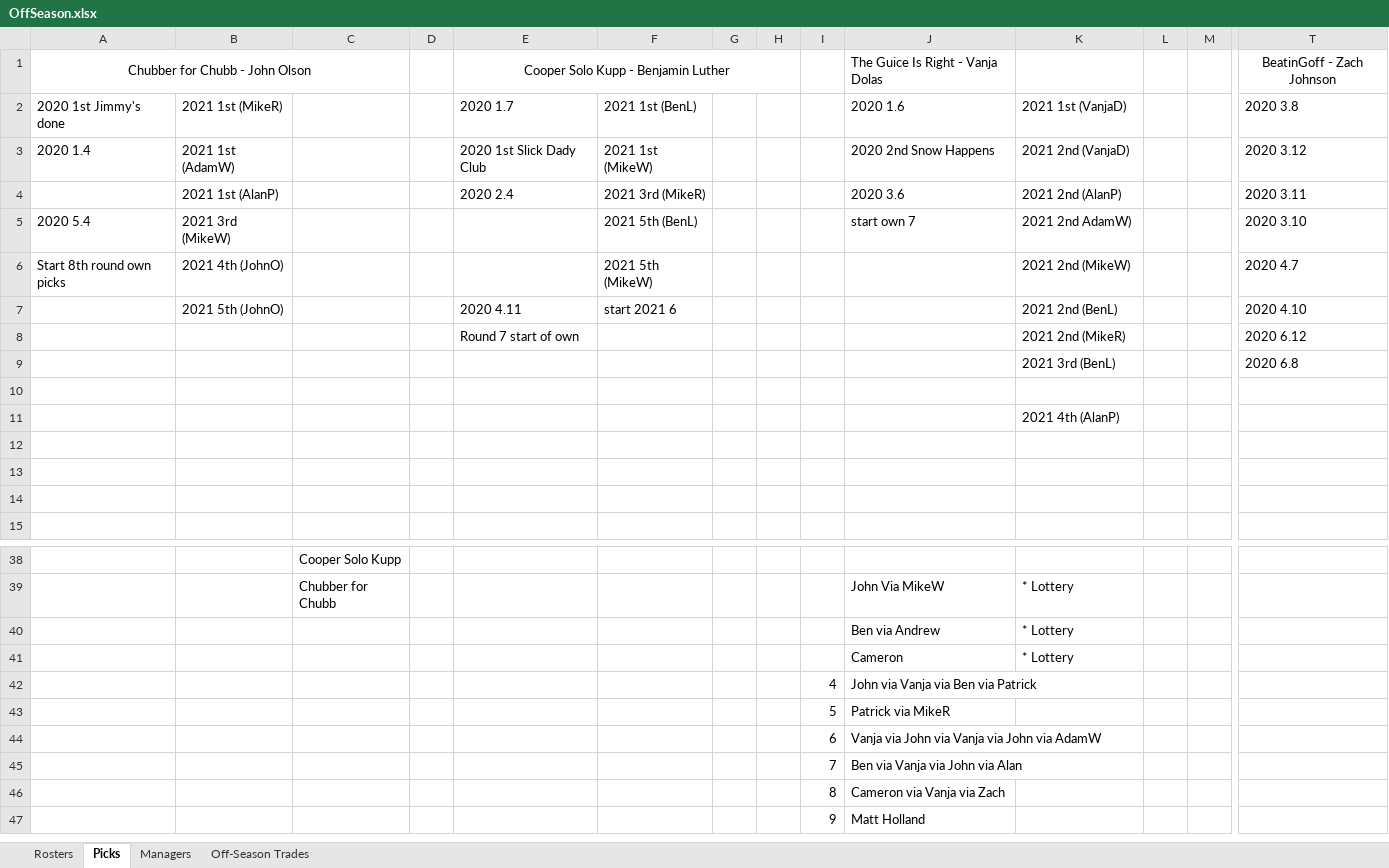
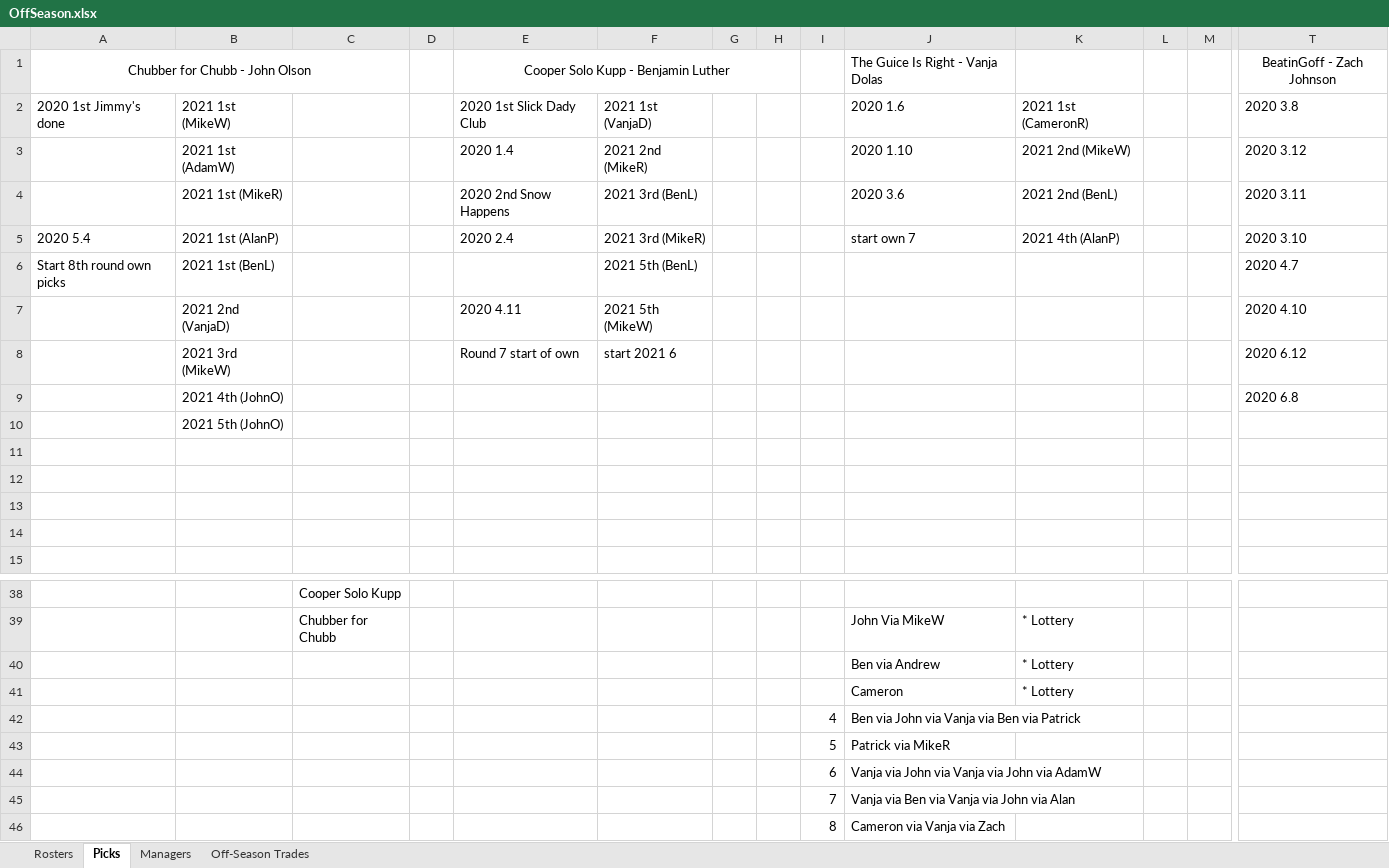
Before and after one commit to johnolson8734/Dynasty, an Excel workbook: OffSeason.xlsx, sheet Picks, drawn as a sheet; only a part is shown, gaps mark what is left out; the shorter side is filled out with more unchanged rows; values as stored, in another font and other column widths than the file's, no borders; removed rows and columns are numbered as before the commit, all else as after; rows hold the shown columns only; the diff covers the shown part only; the diff names each change by its address in the sheet, - before the commit and + after, or states it on an @@ line.

```diff
--- a/OffSeason.xlsx (sheet Picks)
+++ b/OffSeason.xlsx (sheet Picks)
-B2: 2021 1st (MikeR)
+B2: 2021 1st (MikeW)
-E2: 2020 1.7
+E2: 2020 1st Slick Dady Club
-F2: 2021 1st (BenL)
+F2: 2021 1st (VanjaD)
-K2: 2021 1st (VanjaD)
+K2: 2021 1st (CameronR)
-A3: 2020 1.4
+A3: (empty)
-E3: 2020 1st Slick Dady Club
+E3: 2020 1.4
-F3: 2021 1st (MikeW)
+F3: 2021 2nd (MikeR)
-J3: 2020 2nd Snow Happens
+J3: 2020 1.10
-K3: 2021 2nd (VanjaD)
+K3: 2021 2nd (MikeW)
-B4: 2021 1st (AlanP)
+B4: 2021 1st (MikeR)
-E4: 2020 2.4
+E4: 2020 2nd Snow Happens
-F4: 2021 3rd (MikeR)
+F4: 2021 3rd (BenL)
-K4: 2021 2nd (AlanP)
+K4: 2021 2nd (BenL)
-B5: 2021 3rd (MikeW)
+B5: 2021 1st (AlanP)
-E5: (empty)
+E5: 2020 2.4
-F5: 2021 5th (BenL)
+F5: 2021 3rd (MikeR)
-K5: 2021 2nd AdamW)
+K5: 2021 4th (AlanP)
-B6: 2021 4th (JohnO)
+B6: 2021 1st (BenL)
-F6: 2021 5th (MikeW)
+F6: 2021 5th (BenL)
-K6: 2021 2nd (MikeW)
+K6: (empty)
-row 7:  | 2021 5th (JohnO) |  |  | 2020 4.11 | start 2021 6 |  |  |  |  | 2021 2nd (BenL) |  |  | 2020 4.10
-row 8:  |  |  |  | Round 7 start of own |  |  |  |  |  | 2021 2nd (MikeR) |  |  | 2020 6.12
-row 9:  |  |  |  |  |  |  |  |  |  | 2021 3rd (BenL) |  |  | 2020 6.8
+row 7:  | 2021 2nd (VanjaD) |  |  | 2020 4.11 | 2021 5th (MikeW) |  |  |  |  |  |  |  | 2020 4.10
+row 8:  | 2021 3rd (MikeW) |  |  | Round 7 start of own | start 2021 6 |  |  |  |  |  |  |  | 2020 6.12
+row 9:  | 2021 4th (JohnO) |  |  |  |  |  |  |  |  |  |  |  | 2020 6.8
+row 10:  | 2021 5th (JohnO)
-row 11:  |  |  |  |  |  |  |  |  |  | 2021 4th (AlanP)
-J42: John via Vanja via Ben via Patrick
+J42: Ben via John via Vanja via Ben via Patrick
-J45: Ben via Vanja via John via Alan
+J45: Vanja via Ben via Vanja via John via Alan
```
Also changed, not shown: 22 edited cells elsewhere in this sheet, sheet Rosters, sheet Off-Season Trades.
